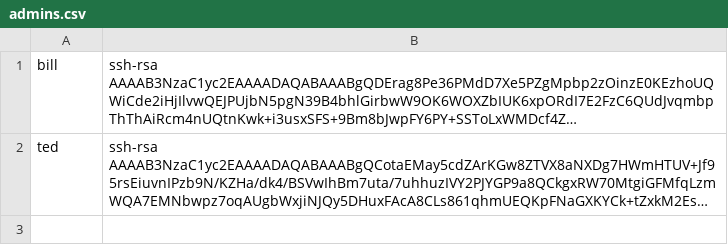
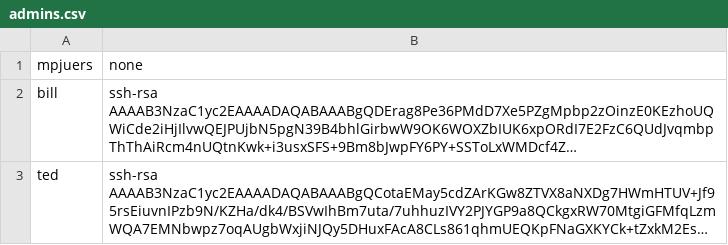
Before and after one commit to mpjuers/S318, a CSV file: DataFiles/admins.csv, drawn as a sheet; long unchanged cells end in …; the diff names each change by its address in the sheet, - before the commit and + after, or states it on an @@ line.

```diff
--- a/DataFiles/admins.csv
+++ b/DataFiles/admins.csv
+row 1: mpjuers | none
```
Also changed, not shown: 12 other files.
